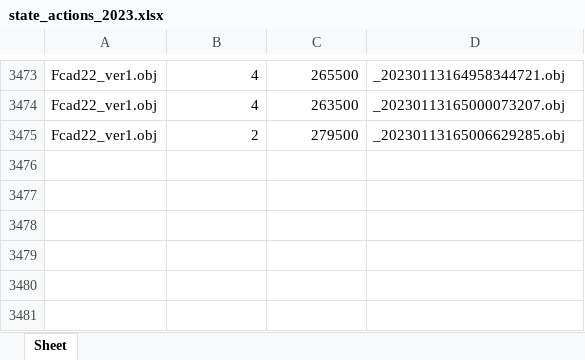
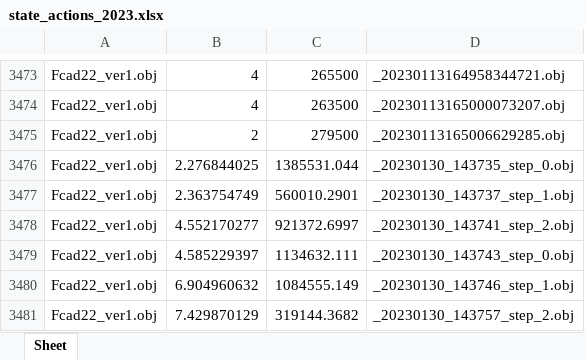
Before and after one commit to hex41434/FreeCAD_RL_FEM_Environment, an Excel workbook: scripts/data/state_actions_2023.xlsx, sheet Sheet, drawn as a sheet; only a part is shown, gaps mark what is left out; values as stored, in another font and other column widths than the file's, no borders; the diff names each change by its address in the sheet, - before the commit and + after, or states it on an @@ line.

```diff
--- a/scripts/data/state_actions_2023.xlsx (sheet Sheet)
+++ b/scripts/data/state_actions_2023.xlsx (sheet Sheet)
+row 3476: Fcad22_ver1.obj | 2.276844025 | 1385531.044 | _20230130_143735_step_0.obj
+row 3477: Fcad22_ver1.obj | 2.363754749 | 560010.2901 | _20230130_143737_step_1.obj
+row 3478: Fcad22_ver1.obj | 4.552170277 | 921372.6997 | _20230130_143741_step_2.obj
+row 3479: Fcad22_ver1.obj | 4.585229397 | 1134632.111 | _20230130_143743_step_0.obj
+row 3480: Fcad22_ver1.obj | 6.904960632 | 1084555.149 | _20230130_143746_step_1.obj
+row 3481: Fcad22_ver1.obj | 7.429870129 | 319144.3682 | _20230130_143757_step_2.obj
```
Also changed, not shown: 6 other files.
